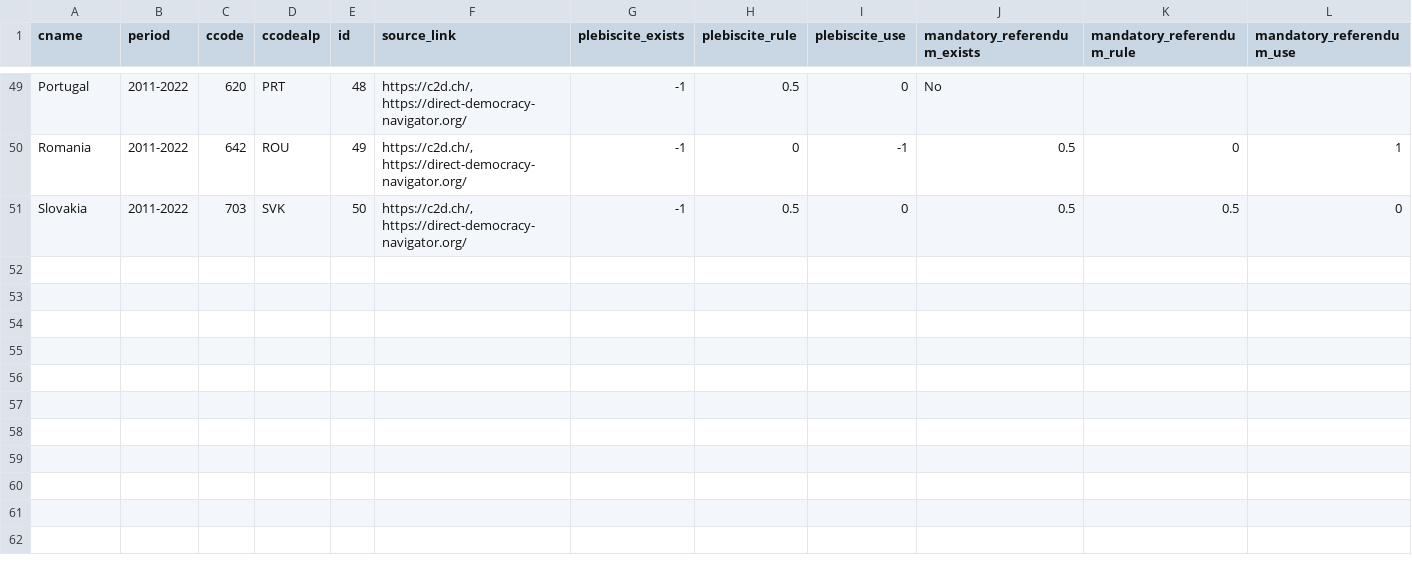
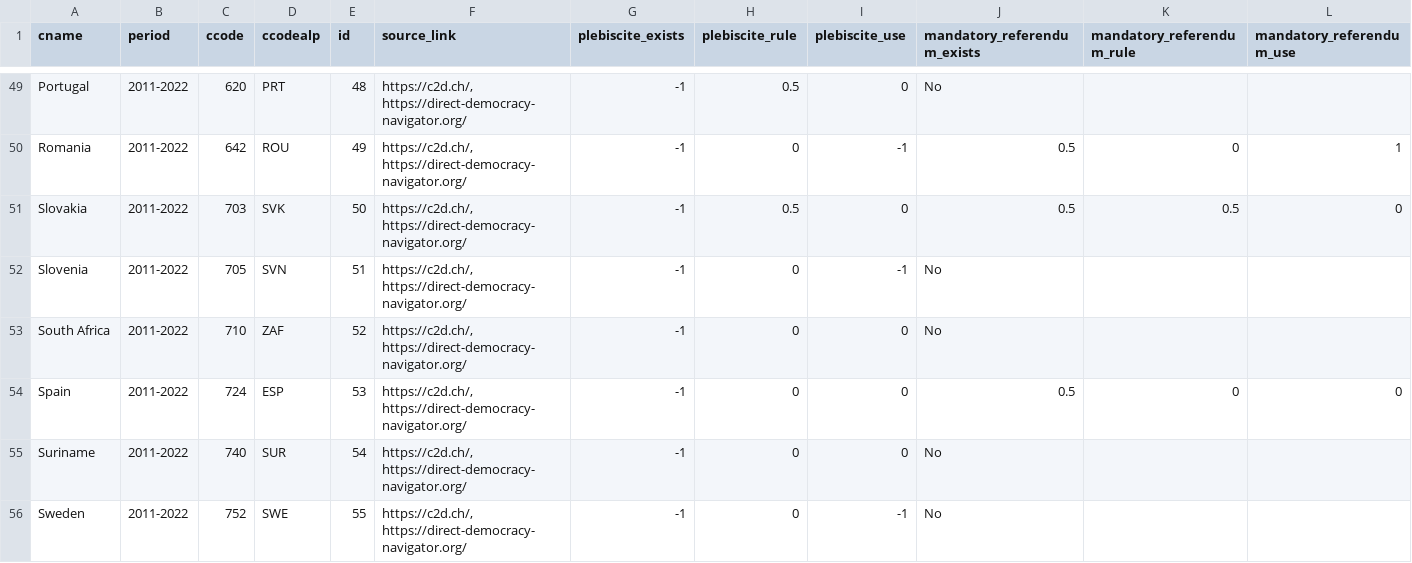
Before and after one commit to julianbernauer/powerdiffusion, a CSV file: update/direct_democracy_since_2015.csv, drawn as a sheet; only a part is shown, gaps mark what is left out; rows hold the shown columns only; the diff names each change by its address in the sheet, - before the commit and + after, or states it on an @@ line.

Commit message:
Update direct_democracy_since_2015.csv

```diff
--- a/update/direct_democracy_since_2015.csv
+++ b/update/direct_democracy_since_2015.csv
+row 52: Slovenia | 2011-2022 | 705 | SVN | 51 | https://c2d.ch/, https://direct-democracy-navigator.org/ | -1 | 0 | -1 | No
+row 53: South Africa | 2011-2022 | 710 | ZAF | 52 | https://c2d.ch/, https://direct-democracy-navigator.org/ | -1 | 0 | 0 | No
+row 54: Spain | 2011-2022 | 724 | ESP | 53 | https://c2d.ch/, https://direct-democracy-navigator.org/ | -1 | 0 | 0 | 0.5 | 0 | 0
+row 55: Suriname | 2011-2022 | 740 | SUR | 54 | https://c2d.ch/, https://direct-democracy-navigator.org/ | -1 | 0 | 0 | No
+row 56: Sweden | 2011-2022 | 752 | SWE | 55 | https://c2d.ch/, https://direct-democracy-navigator.org/ | -1 | 0 | -1 | No
```
